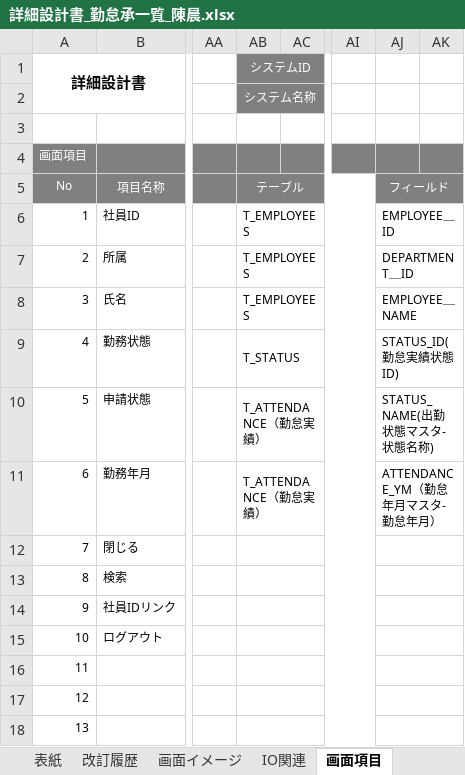
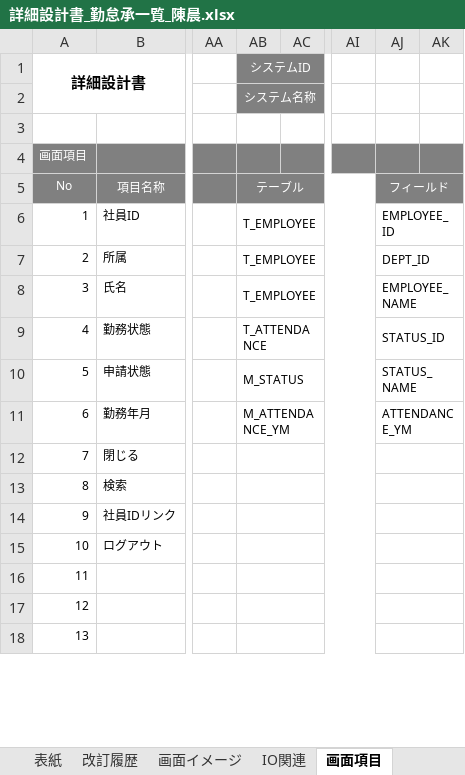
Before and after one commit to nts-ed/2023-06, an Excel workbook: 02_詳細設計書/01_詳細設計書/チーム2/詳細設計書_勤怠承一覧_陳晨.xlsx, sheet 画面項目, drawn as a sheet; only a part is shown, gaps mark what is left out; values as stored, in another font and other column widths than the file's, no borders; the diff names each change by its address in the sheet, - before the commit and + after, or states it on an @@ line.

```diff
--- a/02_詳細設計書/01_詳細設計書/チーム2/詳細設計書_勤怠承一覧_陳晨.xlsx (sheet 画面項目)
+++ b/02_詳細設計書/01_詳細設計書/チーム2/詳細設計書_勤怠承一覧_陳晨.xlsx (sheet 画面項目)
-AB6:AB8 (システムID): T_EMPLOYEES
+AB6:AB8 (システムID): T_EMPLOYEE
-AJ6: EMPLOYEE＿ID
+AJ6: EMPLOYEE_ID
-AJ7: DEPARTMENT＿ID
+AJ7: DEPT_ID
-AJ8: EMPLOYEE＿NAME
+AJ8: EMPLOYEE_NAME
-AB9 (システムID): T_STATUS
+AB9 (システムID): T_ATTENDANCE
-AJ9: STATUS_ID(勤怠実績状態ID)
+AJ9: STATUS_ID
-AB10 (システムID): T_ATTENDANCE（勤怠実績）
+AB10 (システムID): M_STATUS
-AJ10: STATUS_NAME(出勤状態マスタ-状態名称)
+AJ10: STATUS_NAME
-AB11 (システムID): T_ATTENDANCE（勤怠実績）
+AB11 (システムID): M_ATTENDANCE_YM
-AJ11: ATTENDANCE_YM（勤怠年月マスタ-勤怠年月）
+AJ11: ATTENDANCE_YM
```
Also changed, not shown: sheet イベント処理, sheet IO関連.
